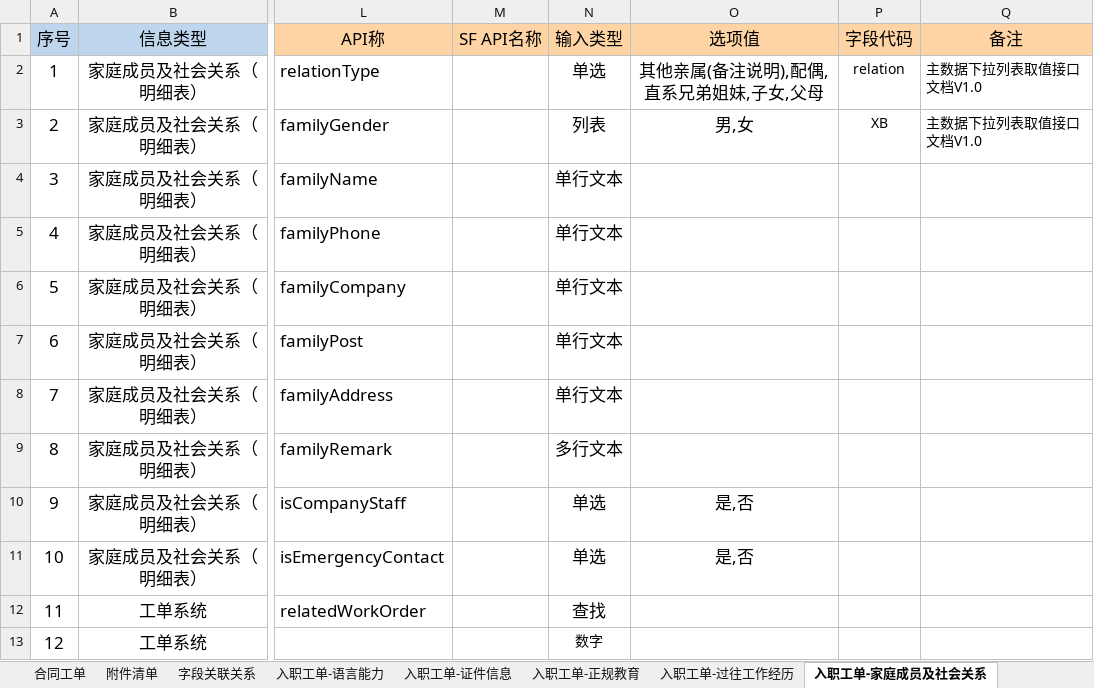
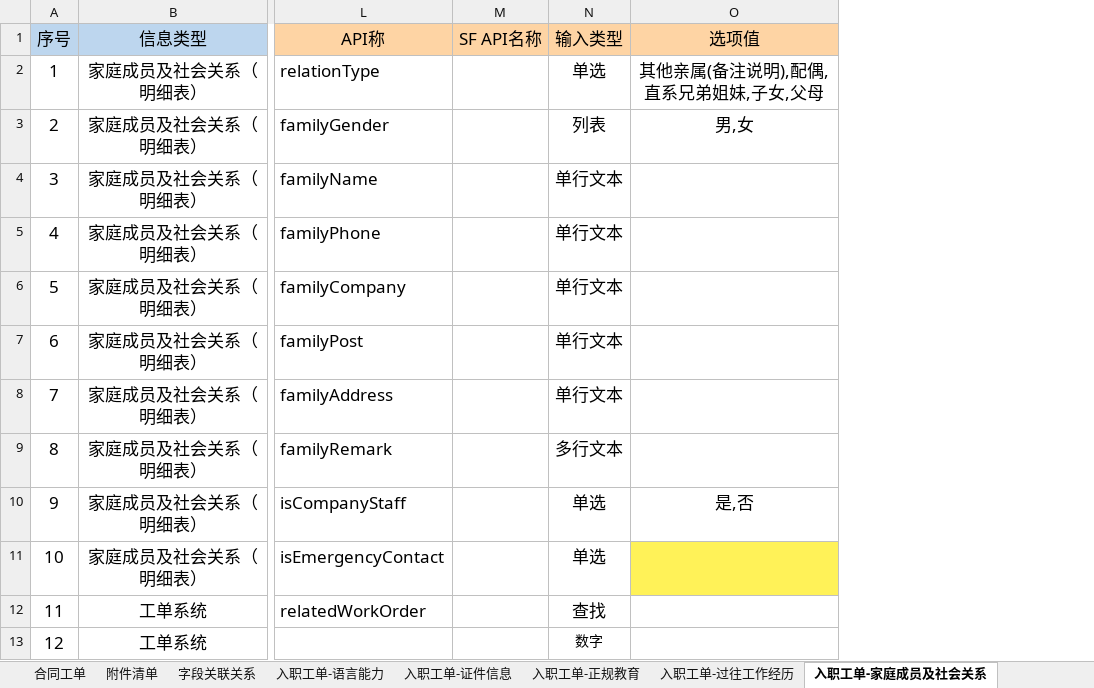
Before and after one commit to gary-liu-123/sls-plantform, an Excel workbook: docs/req/orginal-doc/主数据清单.xlsx, sheet 入职工单-家庭成员及社会关系, drawn as a sheet; only a part is shown, gaps mark what is left out; values as stored, in another font and other column widths than the file's, no borders; the diff names each change by its address in the sheet, - before the commit and + after, or states it on an @@ line.

```diff
--- a/docs/req/orginal-doc/主数据清单.xlsx (sheet 入职工单-家庭成员及社会关系)
+++ b/docs/req/orginal-doc/主数据清单.xlsx (sheet 入职工单-家庭成员及社会关系)
-column P (字段代码), rows 2-3: relation | XB
-column Q (备注), rows 2-3: 主数据下拉列表取值接口文档V1.0 | 主数据下拉列表取值接口文档V1.0
-O11 (选项值): 是,否
+O11 (选项值): (empty)
-O11 fill: none
+O11 fill: #FFF258
```
Also changed, not shown: sheet 入职工单, sheet 合同工单, sheet 入职工单-证件信息, sheet 入职工单-资格证信息, sheet 入职工单-语言能力, sheet 入职工单-正规教育, 2 more sheets, charts or pictures, 2 other files.
